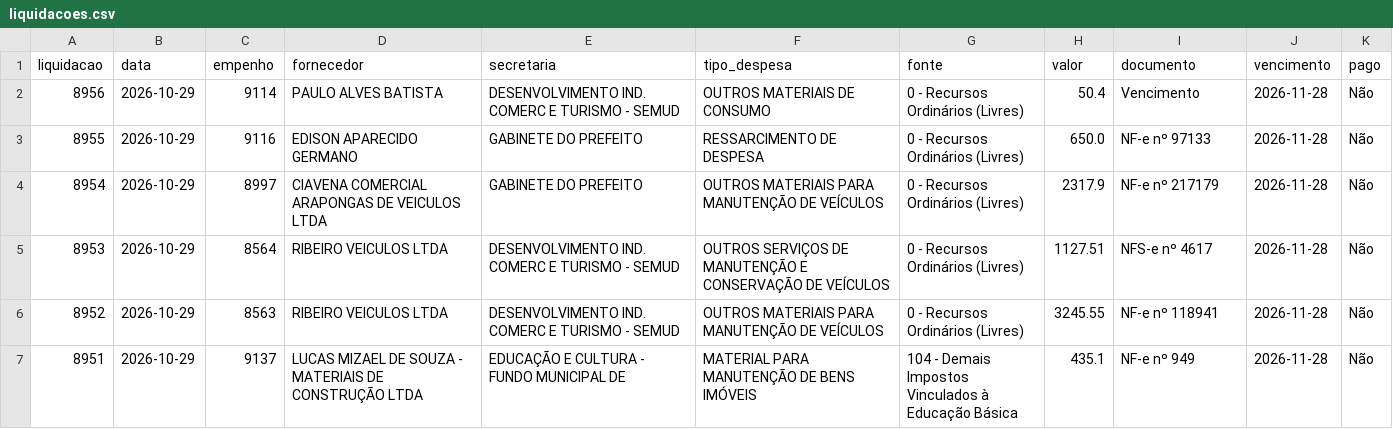
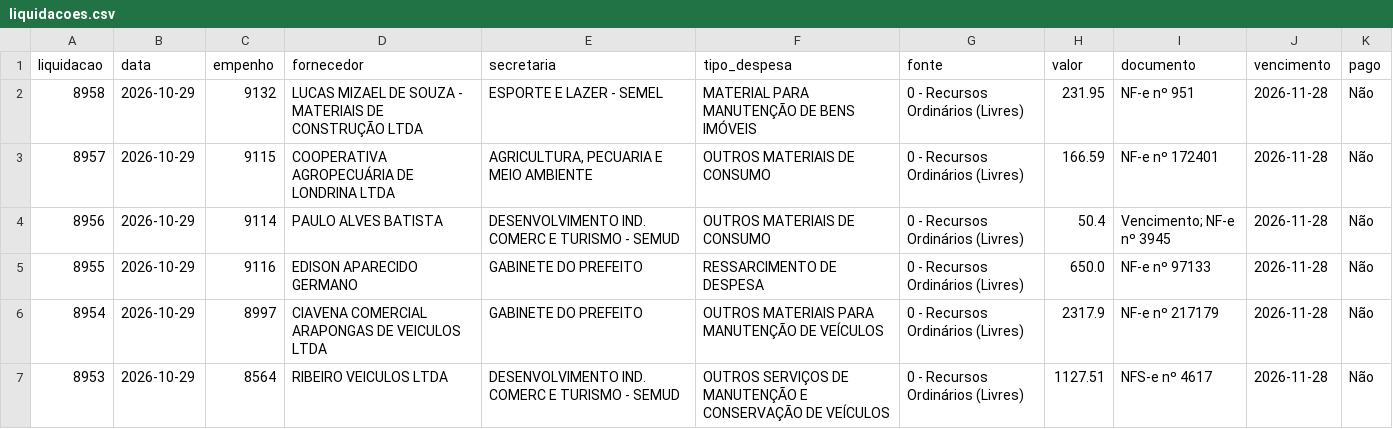
Before and after one commit to vagnerims2/painel-leopolis, a CSV file: data/liquidacoes.csv, drawn as a sheet; only a part is shown; the shorter side is filled out with more unchanged rows.

```diff
--- a/data/liquidacoes.csv
+++ b/data/liquidacoes.csv
@@ -1,3 +1,5 @@
 liquidacao,data,empenho,fornecedor,secretaria,tipo_despesa,fonte,valor,documento,vencimento,pago
-8956,2026-10-29,9114,PAULO ALVES BATISTA,DESENVOLVIMENTO IND. COMERC E TURISMO - SEMUD,OUTROS MATERIAIS DE CONSUMO,0 - Recursos Ordinários (Livres),50.4,Vencimento,2026-11-28,Não
+8958,2026-10-29,9132,LUCAS MIZAEL DE SOUZA - MATERIAIS DE CONSTRUÇÃO LTDA,ESPORTE E LAZER - SEMEL,MATERIAL PARA MANUTENÇÃO DE BENS IMÓVEIS,0 - Recursos Ordinários (Livres),231.95,NF-e nº 951,2026-11-28,Não
+8957,2026-10-29,9115,COOPERATIVA AGROPECUÁRIA DE LONDRINA LTDA,"AGRICULTURA, PECUARIA E MEIO AMBIENTE",OUTROS MATERIAIS DE CONSUMO,0 - Recursos Ordinários (Livres),166.59,NF-e nº 172401,2026-11-28,Não
+8956,2026-10-29,9114,PAULO ALVES BATISTA,DESENVOLVIMENTO IND. COMERC E TURISMO - SEMUD,OUTROS MATERIAIS DE CONSUMO,0 - Recursos Ordinários (Livres),50.4,Vencimento; NF-e nº 3945,2026-11-28,Não
 8955,2026-10-29,9116,EDISON APARECIDO GERMANO,GABINETE DO PREFEITO,RESSARCIMENTO DE DESPESA,0 - Recursos Ordinários (Livres),650.0,NF-e nº 97133,2026-11-28,Não
```
Also changed, not shown: data/movimento.csv, 7 other files.
